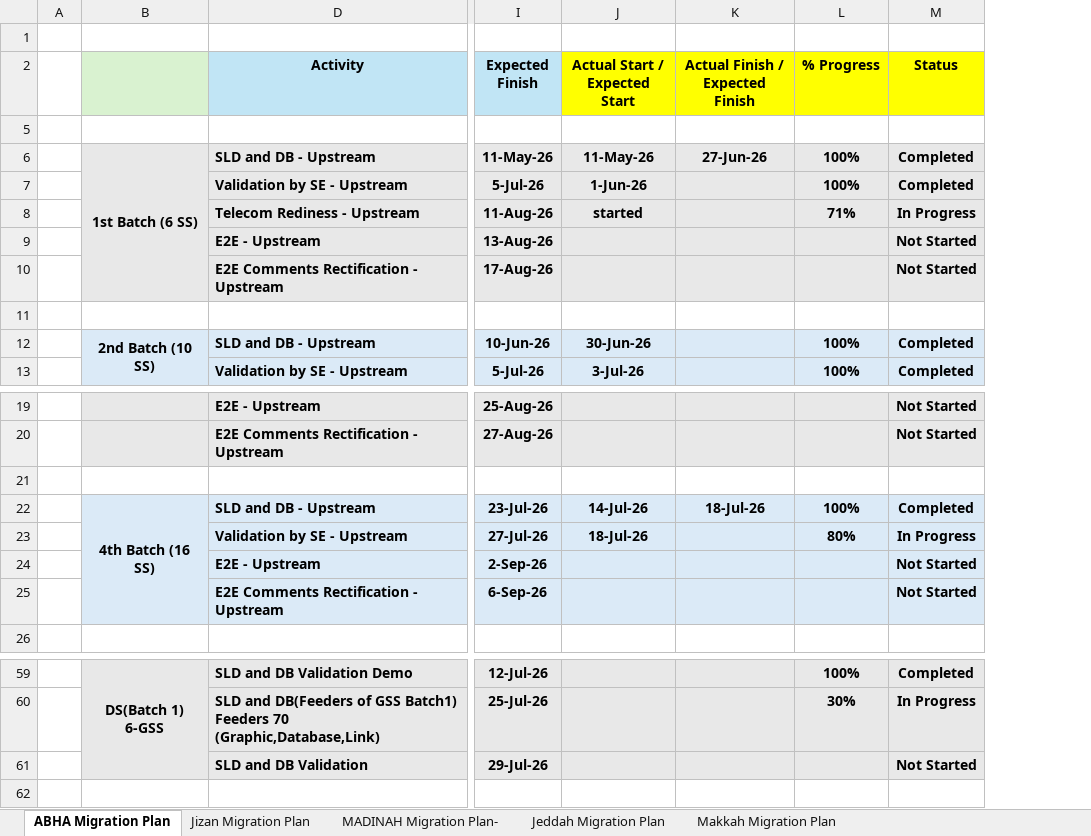
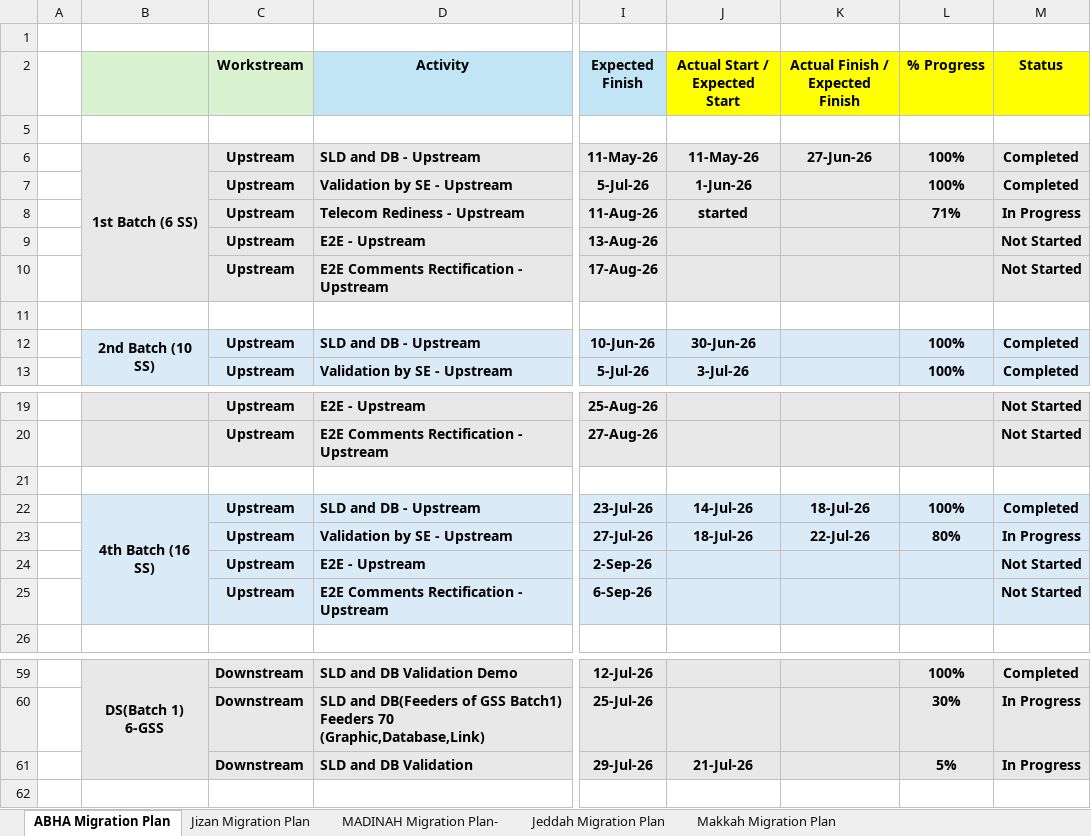
Before and after one commit to project-planning-dashboard/SDCC-Migration-Plan-Report, an Excel workbook: data.xlsx, sheet ABHA Migration Plan, drawn as a sheet; only a part is shown, gaps mark what is left out; values as stored, in another font and other column widths than the file's, no borders; charts and pictures and conditional formats not drawn; the diff names each change by its address in the sheet, - before the commit and + after, or states it on an @@ line.

```diff
--- a/data.xlsx (sheet ABHA Migration Plan)
+++ b/data.xlsx (sheet ABHA Migration Plan)
@@ column C (Workstream) unhidden, rows 6-13: Upstream | Upstream | Upstream | Upstream | Upstream |  | Upstream | Upstream; rows 19-25: Upstream | Upstream |  | Upstream | Upstream | Upstream | Upstream; rows 59-61: all Downstream @@
-K23 (Actual Finish / Expected Finish): (empty)
+K23 (Actual Finish / Expected Finish): 22-Jul-26
-J61 (Actual Start / Expected Start): (empty)
+J61 (Actual Start / Expected Start): 21-Jul-26
-L61 (% Progress): (empty)
+L61 (% Progress): 5%
-M61 (Status): Not Started
+M61 (Status): In Progress
```
Also changed, not shown: sheet MADINAH Migration Plan-, sheet Jizan Migration Plan, sheet Makkah Migration Plan, sheet Jeddah Migration Plan.
